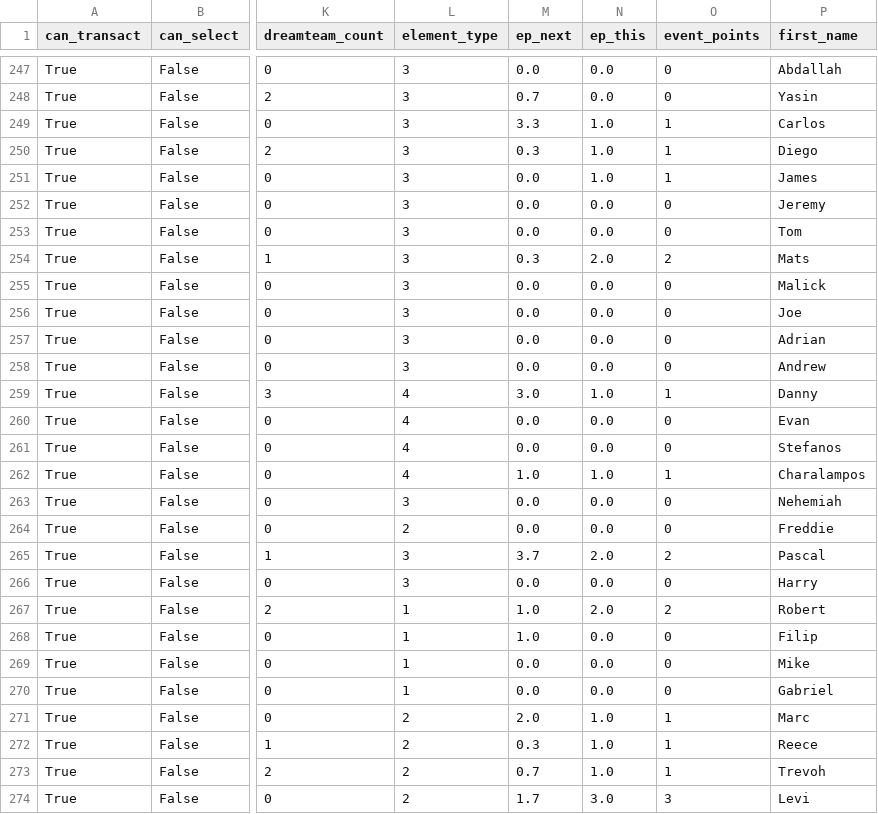
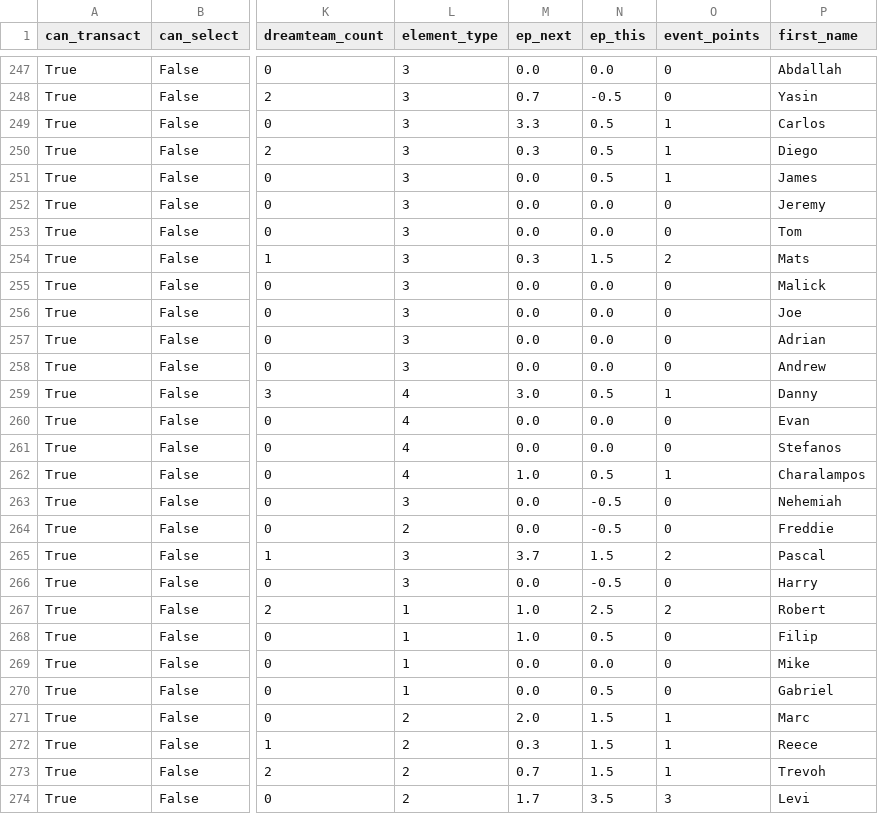
Before and after one commit to nik1111-source/fpl-data, a CSV file: data_stage/fpl_api_elements.csv, drawn as a sheet; only a part is shown, gaps mark what is left out; the diff covers the shown part only; the diff names each change by its address in the sheet, - before the commit and + after, or states it on an @@ line.

```diff
--- a/data_stage/fpl_api_elements.csv
+++ b/data_stage/fpl_api_elements.csv
-N248 (ep_this): 0.0
+N248 (ep_this): -0.5
-N249:N251 (ep_this): 1.0
+N249:N251 (ep_this): 0.5
-N254 (ep_this): 2.0
+N254 (ep_this): 1.5
-N259 (ep_this): 1.0
+N259 (ep_this): 0.5
-N262 (ep_this): 1.0
+N262 (ep_this): 0.5
-N263:N264 (ep_this): 0.0
+N263:N264 (ep_this): -0.5
-N265 (ep_this): 2.0
+N265 (ep_this): 1.5
-N266 (ep_this): 0.0
+N266 (ep_this): -0.5
-N267 (ep_this): 2.0
+N267 (ep_this): 2.5
-N268 (ep_this): 0.0
+N268 (ep_this): 0.5
-N270 (ep_this): 0.0
+N270 (ep_this): 0.5
-N271:N273 (ep_this): 1.0
+N271:N273 (ep_this): 1.5
-N274 (ep_this): 3.0
+N274 (ep_this): 3.5
```
Also changed, not shown: 103 edited cells elsewhere in this file, 3 other files.
